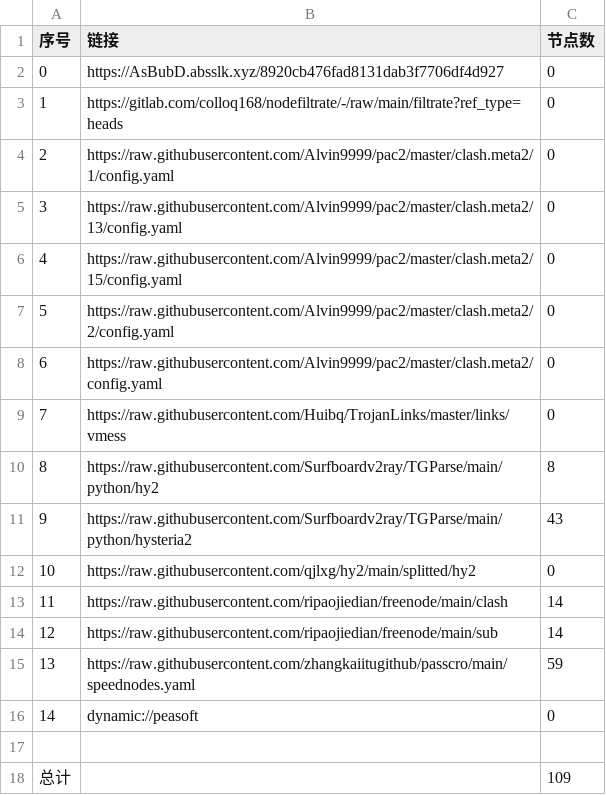
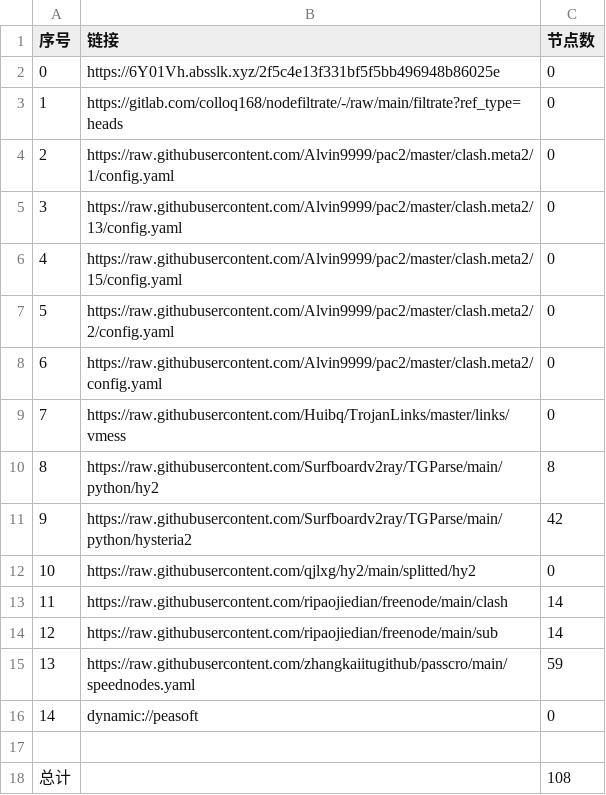
Before and after one commit to dalazhi/AutoMergePublicNodes, a CSV file: list_result.csv, drawn as a sheet.

```diff
--- a/list_result.csv
+++ b/list_result.csv
@@ -1,3 +1,3 @@
 序号,链接,节点数
-0,https://AsBubD.absslk.xyz/8920cb476fad8131dab3f7706df4d927,0
+0,https://6Y01Vh.absslk.xyz/2f5c4e13f331bf5f5bb496948b86025e,0
 1,https://gitlab.com/colloq168/nodefiltrate/-/raw/main/filtrate?ref_type=heads,0
@@ -10,3 +10,3 @@
 8,https://raw.githubusercontent.com/Surfboardv2ray/TGParse/main/python/hy2,8
-9,https://raw.githubusercontent.com/Surfboardv2ray/TGParse/main/python/hysteria2,43
+9,https://raw.githubusercontent.com/Surfboardv2ray/TGParse/main/python/hysteria2,42
 10,https://raw.githubusercontent.com/qjlxg/hy2/main/splitted/hy2,0
@@ -17,2 +17,2 @@
 
-总计,,109
+总计,,108
```
Also changed, not shown: 7 other files.
